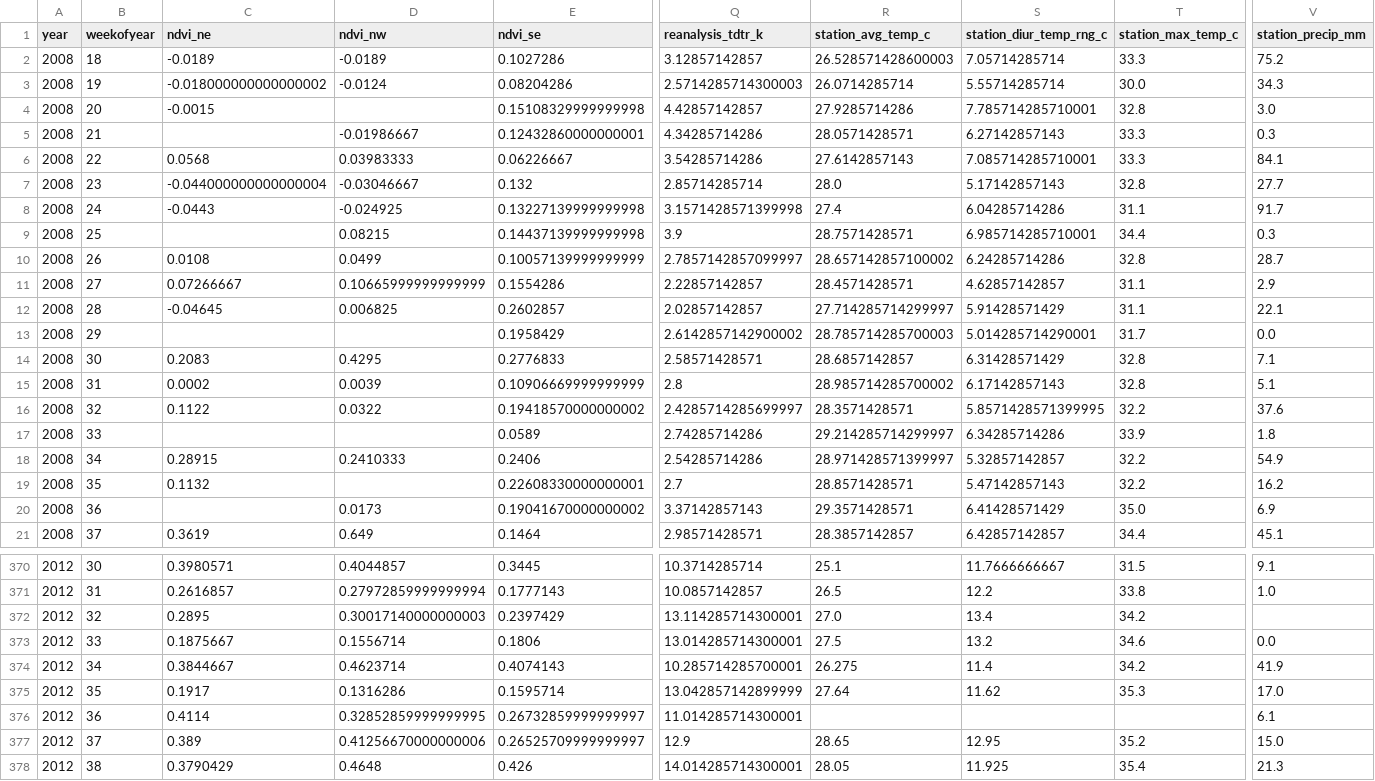
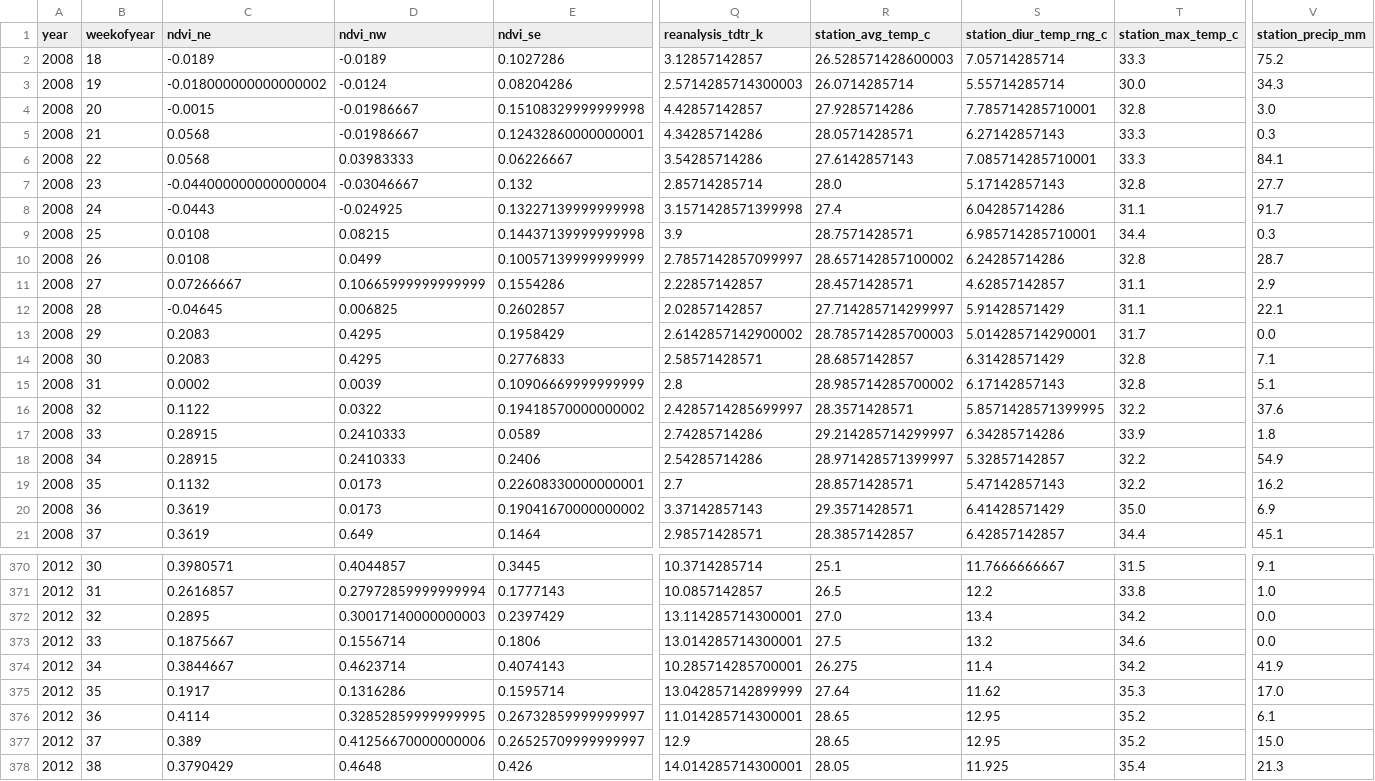
Before and after one commit to raulbs7/Machine-Learning-Techniques-Project, a CSV file: Dengue_Supervised_Project/res/processed_test.csv, drawn as a sheet; only a part is shown, gaps mark what is left out; the diff covers the shown part only; the diff names each change by its address in the sheet, - before the commit and + after, or states it on an @@ line.

```diff
--- a/Dengue_Supervised_Project/res/processed_test.csv
+++ b/Dengue_Supervised_Project/res/processed_test.csv
-D4 (ndvi_nw): (empty)
+D4 (ndvi_nw): -0.01986667
-C5 (ndvi_ne): (empty)
+C5 (ndvi_ne): 0.0568
-C9 (ndvi_ne): (empty)
+C9 (ndvi_ne): 0.0108
-C13 (ndvi_ne): (empty)
+C13 (ndvi_ne): 0.2083
-D13 (ndvi_nw): (empty)
+D13 (ndvi_nw): 0.4295
-C17 (ndvi_ne): (empty)
+C17 (ndvi_ne): 0.28915
-D17 (ndvi_nw): (empty)
+D17 (ndvi_nw): 0.2410333
-D19 (ndvi_nw): (empty)
+D19 (ndvi_nw): 0.0173
-C20 (ndvi_ne): (empty)
+C20 (ndvi_ne): 0.3619
-V372 (station_precip_mm): (empty)
+V372 (station_precip_mm): 0.0
-R376 (station_avg_temp_c): (empty)
+R376 (station_avg_temp_c): 28.65
-S376 (station_diur_temp_rng_c): (empty)
+S376 (station_diur_temp_rng_c): 12.95
-T376 (station_max_temp_c): (empty)
+T376 (station_max_temp_c): 35.2
```
Also changed, not shown: 1 added row, 1 removed row and 86 edited cells elsewhere in this file.
